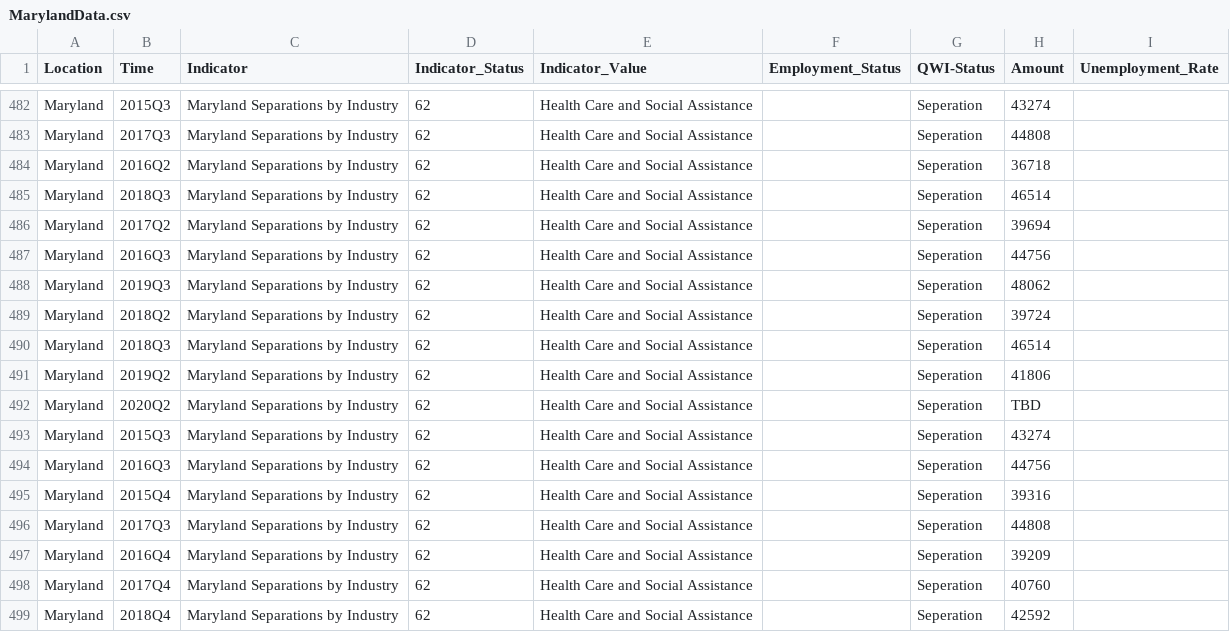
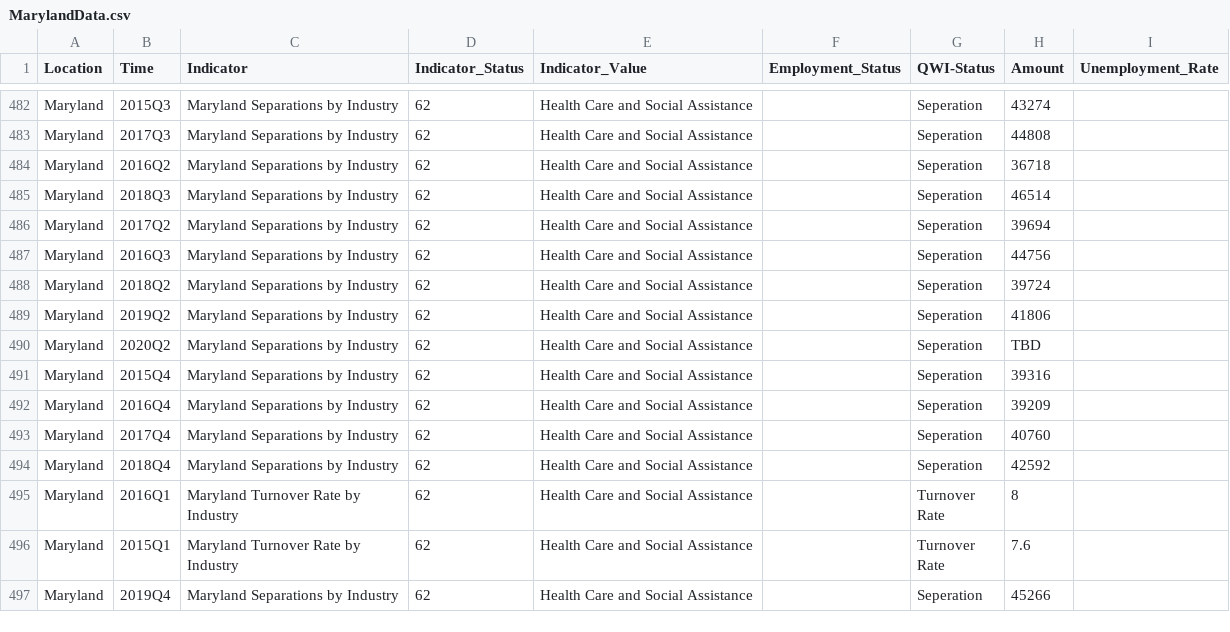
Before and after one commit to Sabelo954/Dashboard-update, a CSV file: DLLR-Dashboard-Refractored-master/src/data/MarylandData.csv, drawn as a sheet; only a part is shown, gaps mark what is left out; the shorter side is filled out with more unchanged rows.

Commit message:
Removed duplicate data for Separations Industry, Health Care

```diff
--- a/DLLR-Dashboard-Refractored-master/src/data/MarylandData.csv
+++ b/DLLR-Dashboard-Refractored-master/src/data/MarylandData.csv
@@ -487,11 +487,6 @@ Maryland,2017Q2,Maryland Separations by Industry,62,Health Care and Social Assis
 Maryland,2016Q3,Maryland Separations by Industry,62,Health Care and Social Assistance,,Seperation,44756,
-Maryland,2019Q3,Maryland Separations by Industry,62,Health Care and Social Assistance,,Seperation,48062,
 Maryland,2018Q2,Maryland Separations by Industry,62,Health Care and Social Assistance,,Seperation,39724,
-Maryland,2018Q3,Maryland Separations by Industry,62,Health Care and Social Assistance,,Seperation,46514,
 Maryland,2019Q2,Maryland Separations by Industry,62,Health Care and Social Assistance,,Seperation,41806,
 Maryland,2020Q2,Maryland Separations by Industry,62,Health Care and Social Assistance,,Seperation,TBD,
-Maryland,2015Q3,Maryland Separations by Industry,62,Health Care and Social Assistance,,Seperation,43274,
-Maryland,2016Q3,Maryland Separations by Industry,62,Health Care and Social Assistance,,Seperation,44756,
 Maryland,2015Q4,Maryland Separations by Industry,62,Health Care and Social Assistance,,Seperation,39316,
-Maryland,2017Q3,Maryland Separations by Industry,62,Health Care and Social Assistance,,Seperation,44808,
 Maryland,2016Q4,Maryland Separations by Industry,62,Health Care and Social Assistance,,Seperation,39209,
```
